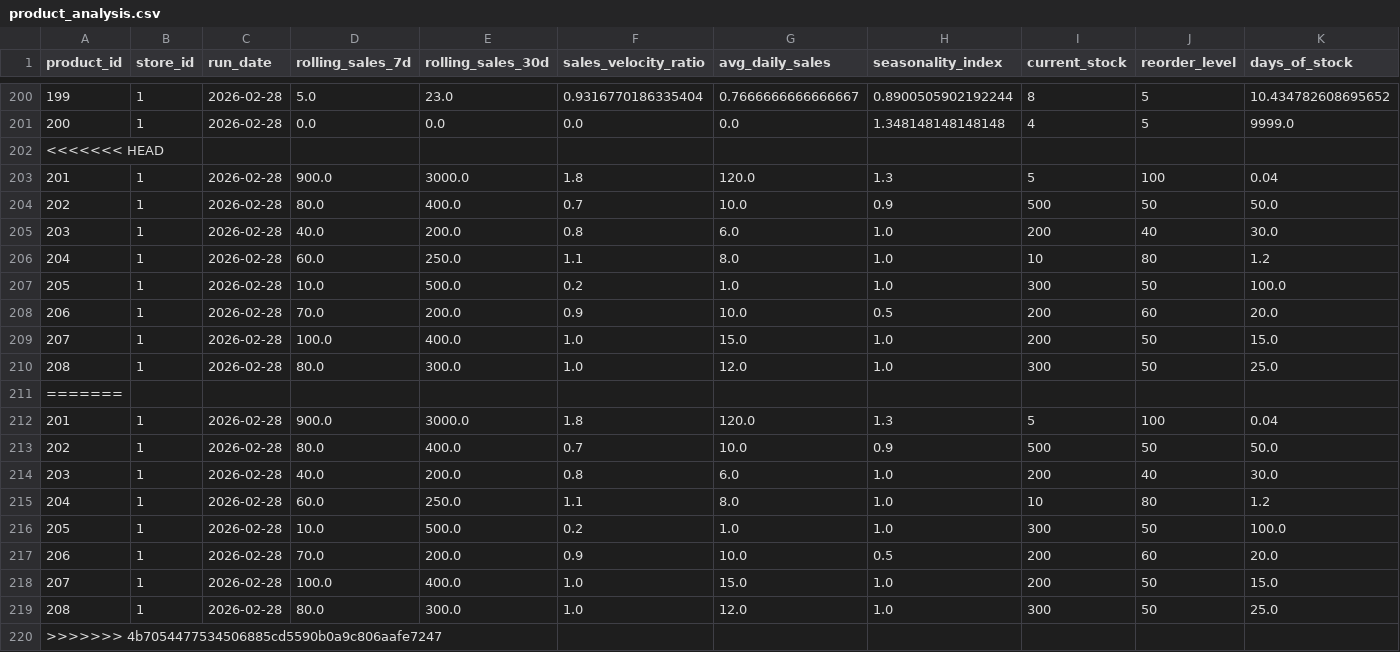
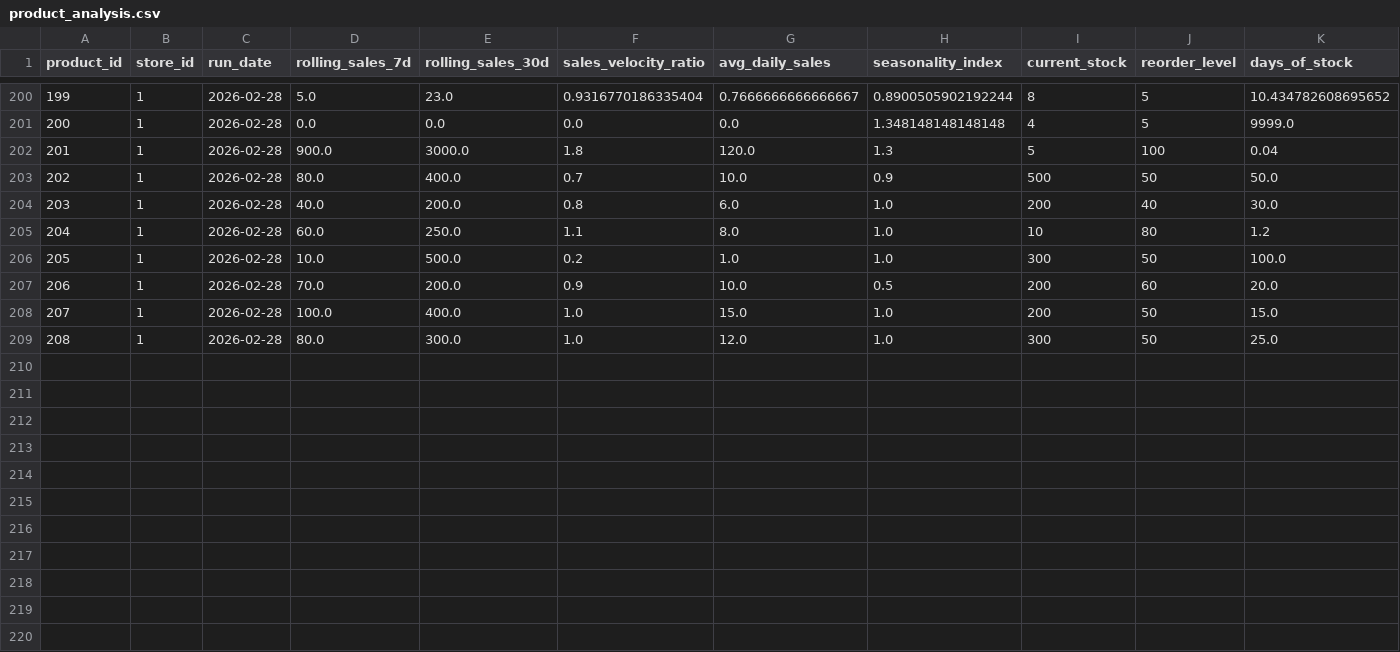
Before and after one commit to Atharv-code-bot/RetailEdge-AI, a CSV file: inventory_painpoints_service/pipeline_output/product_analysis.csv, drawn as a sheet; only a part is shown, gaps mark what is left out; rows hold the shown columns only; the diff names each change by its address in the sheet, - before the commit and + after, or states it on an @@ line.

```diff
--- a/inventory_painpoints_service/pipeline_output/product_analysis.csv
+++ b/inventory_painpoints_service/pipeline_output/product_analysis.csv
-row 202: <<<<<<< HEAD
-row 203: 201 | 1 | 2026-02-28 | 900.0 | 3000.0 | 1.8 | 120.0 | 1.3 | 5 | 100 | 0.04
-row 204: 202 | 1 | 2026-02-28 | 80.0 | 400.0 | 0.7 | 10.0 | 0.9 | 500 | 50 | 50.0
-row 205: 203 | 1 | 2026-02-28 | 40.0 | 200.0 | 0.8 | 6.0 | 1.0 | 200 | 40 | 30.0
-row 206: 204 | 1 | 2026-02-28 | 60.0 | 250.0 | 1.1 | 8.0 | 1.0 | 10 | 80 | 1.2
-row 207: 205 | 1 | 2026-02-28 | 10.0 | 500.0 | 0.2 | 1.0 | 1.0 | 300 | 50 | 100.0
-row 208: 206 | 1 | 2026-02-28 | 70.0 | 200.0 | 0.9 | 10.0 | 0.5 | 200 | 60 | 20.0
-row 209: 207 | 1 | 2026-02-28 | 100.0 | 400.0 | 1.0 | 15.0 | 1.0 | 200 | 50 | 15.0
-row 210: 208 | 1 | 2026-02-28 | 80.0 | 300.0 | 1.0 | 12.0 | 1.0 | 300 | 50 | 25.0
-row 211: =======
-row 220: >>>>>>> 4b7054477534506885cd5590b0a9c806aafe7247
```
Also changed, not shown: inventory_painpoints_service/datasamplesv2/products.csv, inventory_painpoints_service/pipeline_output/recommendations.csv.
